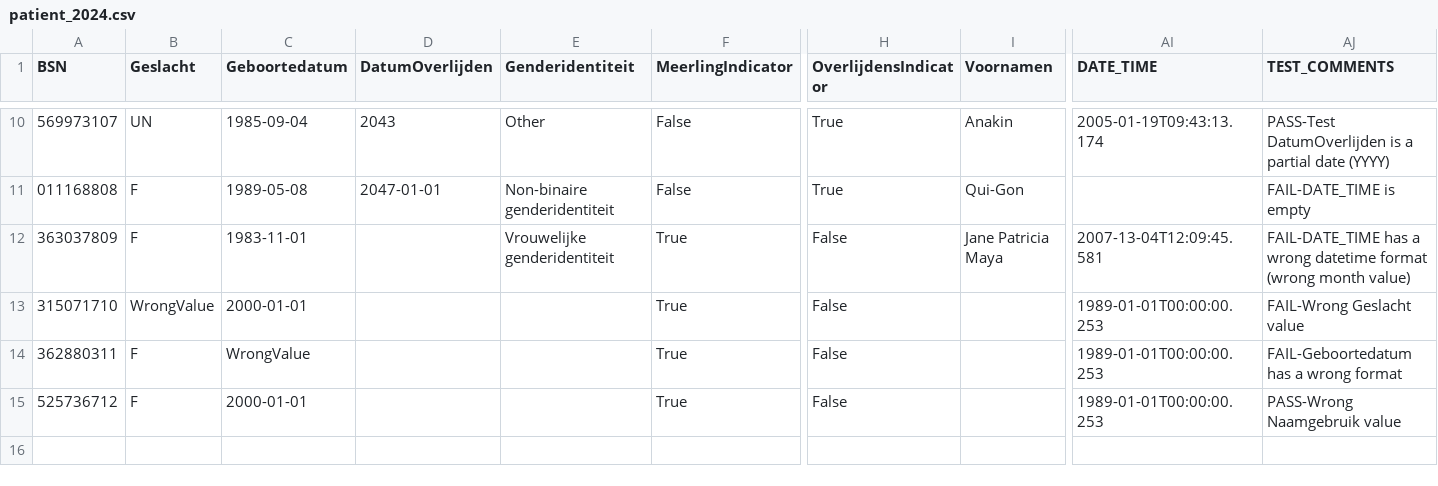
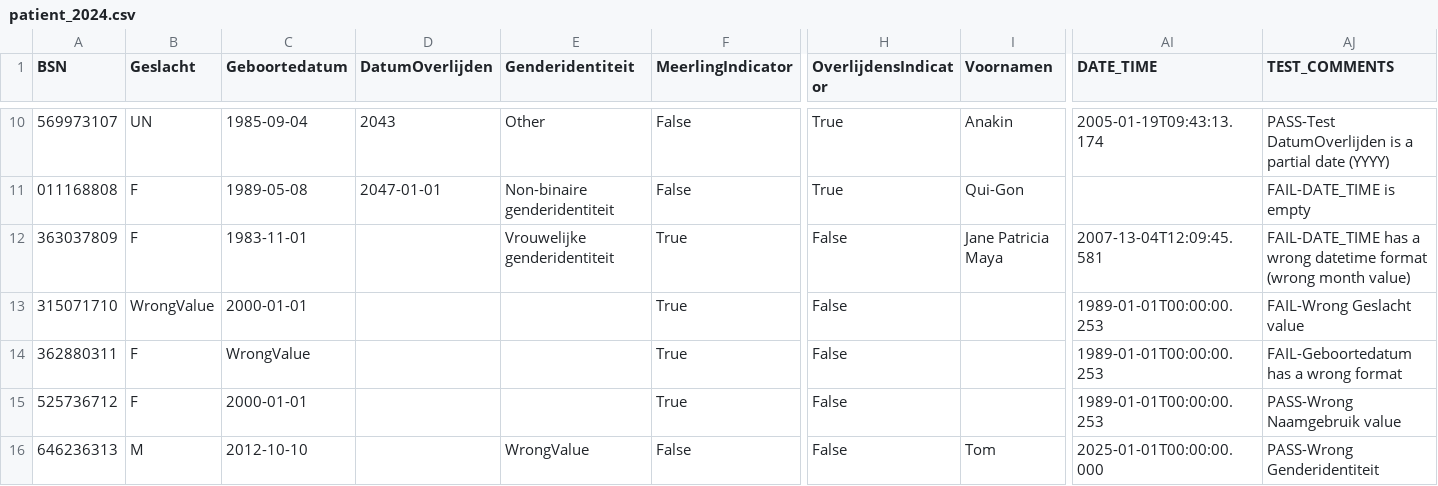
Before and after one commit to MaastrichtUniversity/docker-health, a CSV file: data/test-demo-data/csv/patient_2024.csv, drawn as a sheet; only a part is shown, gaps mark what is left out; rows hold the shown columns only; the diff names each change by its address in the sheet, - before the commit and + after, or states it on an @@ line.

Commit message:
Add test for wrong genderidentiteit value [DHHDP-1102, DHHDP-1148]

```diff
--- a/data/test-demo-data/csv/patient_2024.csv
+++ b/data/test-demo-data/csv/patient_2024.csv
+row 16: 646236313 | M | 2012-10-10 |  | WrongValue | False | False | Tom | 2025-01-01T00:00:00.000 | PASS-Wrong Genderidentiteit
```
